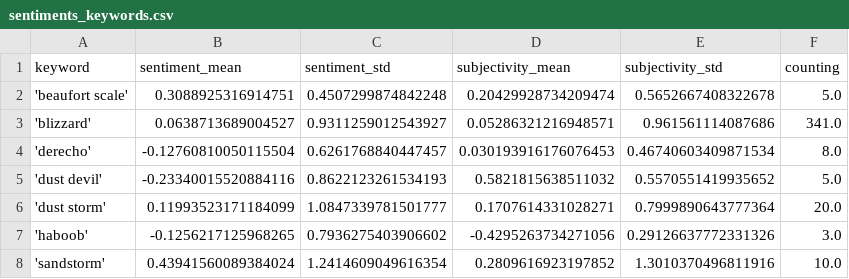
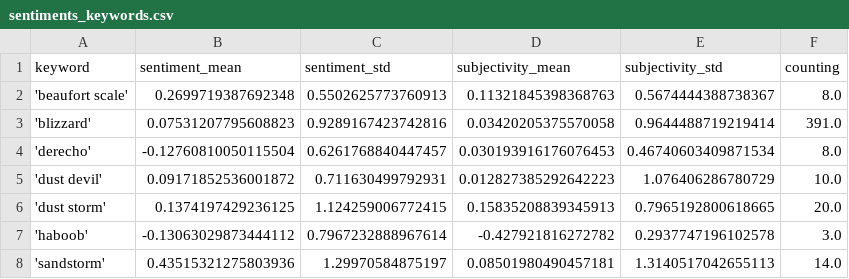
Before and after one commit to friedhumb-news/stormIsComing, a CSV file: csv/sentiments_keywords.csv, drawn as a sheet; only a part is shown; the diff covers the shown part only.

```diff
--- a/csv/sentiments_keywords.csv
+++ b/csv/sentiments_keywords.csv
@@ -1,8 +1,8 @@
 keyword,sentiment_mean,sentiment_std,subjectivity_mean,subjectivity_std,counting
-'beaufort scale',0.3088925316914751,0.4507299874842248,0.20429928734209474,0.5652667408322678,5.0
-'blizzard',0.0638713689004527,0.9311259012543927,0.05286321216948571,0.961561114087686,341.0
+'beaufort scale',0.2699719387692348,0.5502625773760913,0.11321845398368763,0.5674444388738367,8.0
+'blizzard',0.07531207795608823,0.9289167423742816,0.03420205375570058,0.9644488719219414,391.0
 'derecho',-0.12760810050115504,0.6261768840447457,0.030193916176076453,0.46740603409871534,8.0
-'dust devil',-0.23340015520884116,0.8622123261534193,0.5821815638511032,0.5570551419935652,5.0
-'dust storm',0.11993523171184099,1.0847339781501777,0.1707614331028271,0.7999890643777364,20.0
-'haboob',-0.1256217125968265,0.7936275403906602,-0.4295263734271056,0.29126637772331326,3.0
-'sandstorm',0.43941560089384024,1.2414609049616354,0.2809616923197852,1.3010370496811916,10.0
+'dust devil',0.09171852536001872,0.711630499792931,0.012827385292642223,1.076406286780729,10.0
+'dust storm',0.1374197429236125,1.124259006772415,0.15835208839345913,0.7965192800618665,20.0
+'haboob',-0.13063029873444112,0.7967232888967614,-0.427921816272782,0.2937747196102578,3.0
+'sandstorm',0.43515321275803936,1.29970584875197,0.08501980490457181,1.3140517042655113,14.0
```
Also changed, not shown: 44 edited cells elsewhere in this file, csv/sentiments_days.csv, csv/sentiments_domains.csv, 7 other files.
